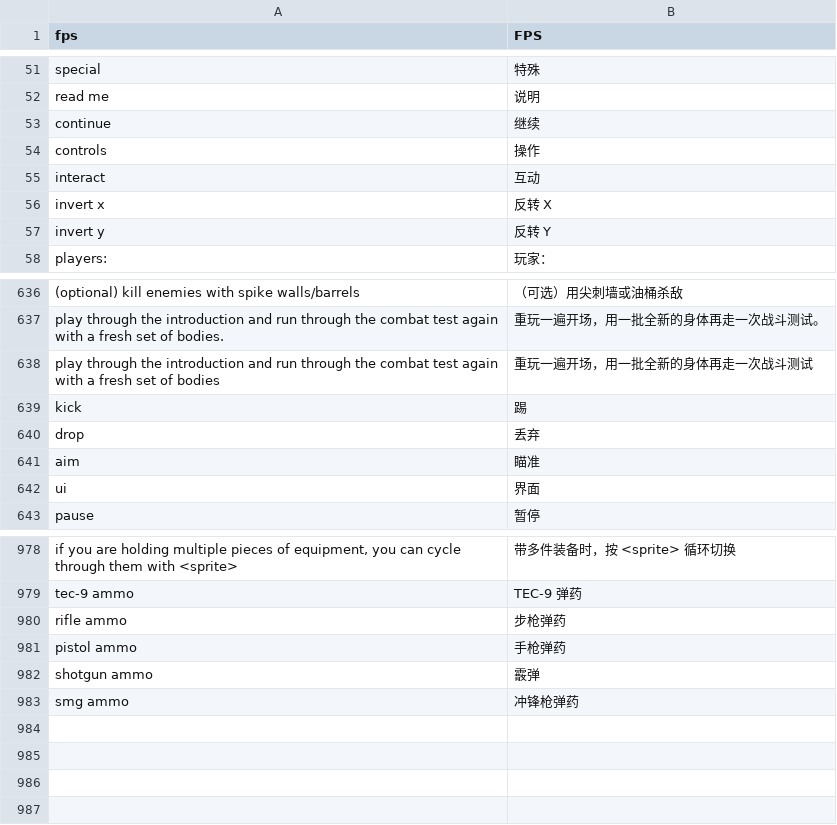
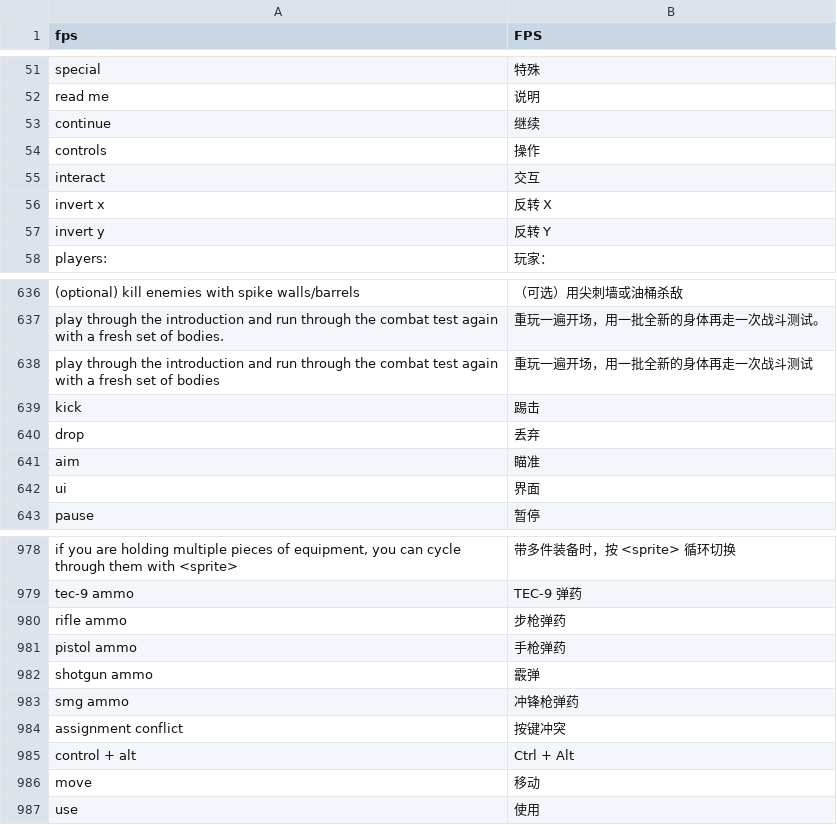
Before and after one commit to box-26/PIGFACE-zh, a TSV file: dict/zh_master.tsv, drawn as a sheet; only a part is shown, gaps mark what is left out.

```diff
--- a/dict/zh_master.tsv
+++ b/dict/zh_master.tsv
@@ -54,3 +54,3 @@ continue	继续
 controls	操作
-interact	互动
+interact	交互
 invert x	反转 X
@@ -638,3 +638,3 @@ play through the introduction and run through the combat test again with a fresh
 play through the introduction and run through the combat test again with a fresh set of bodies	重玩一遍开场，用一批全新的身体再走一次战斗测试
-kick	踢
+kick	踢击
 drop	丢弃
@@ -983 +983,5 @@ shotgun ammo	霰弹
 smg ammo	冲锋枪弹药
+assignment conflict	按键冲突
+control + alt	Ctrl + Alt
+move	移动
+use	使用
```
Also changed, not shown: 2 other files.
